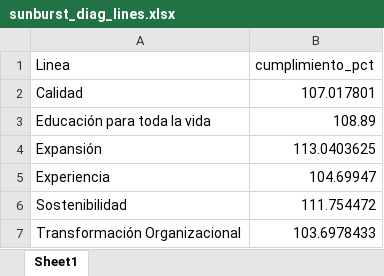
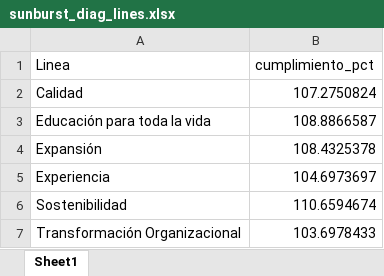
Before and after one commit to Ximena5745/Sistema_Indicadores_Poli, an Excel workbook: artifacts/sunburst_diag_lines.xlsx, sheet Sheet1, drawn as a sheet; values as stored, in another font and other column widths than the file's, no borders; the diff names each change by its address in the sheet, - before the commit and + after, or states it on an @@ line.

```diff
--- a/artifacts/sunburst_diag_lines.xlsx (sheet Sheet1)
+++ b/artifacts/sunburst_diag_lines.xlsx (sheet Sheet1)
-B2 (cumplimiento_pct): 107.017801
+B2 (cumplimiento_pct): 107.2750824
-B3 (cumplimiento_pct): 108.89
+B3 (cumplimiento_pct): 108.8866587
-B4 (cumplimiento_pct): 113.0403625
+B4 (cumplimiento_pct): 108.4325378
-B5 (cumplimiento_pct): 104.69947
+B5 (cumplimiento_pct): 104.6973697
-B6 (cumplimiento_pct): 111.754472
+B6 (cumplimiento_pct): 110.6594674
```
Also changed, not shown: artifacts/consolidado_columnas_originales.xlsx, artifacts/consolidado_valores_unicos_mapeo.xlsx, 3 other files.
